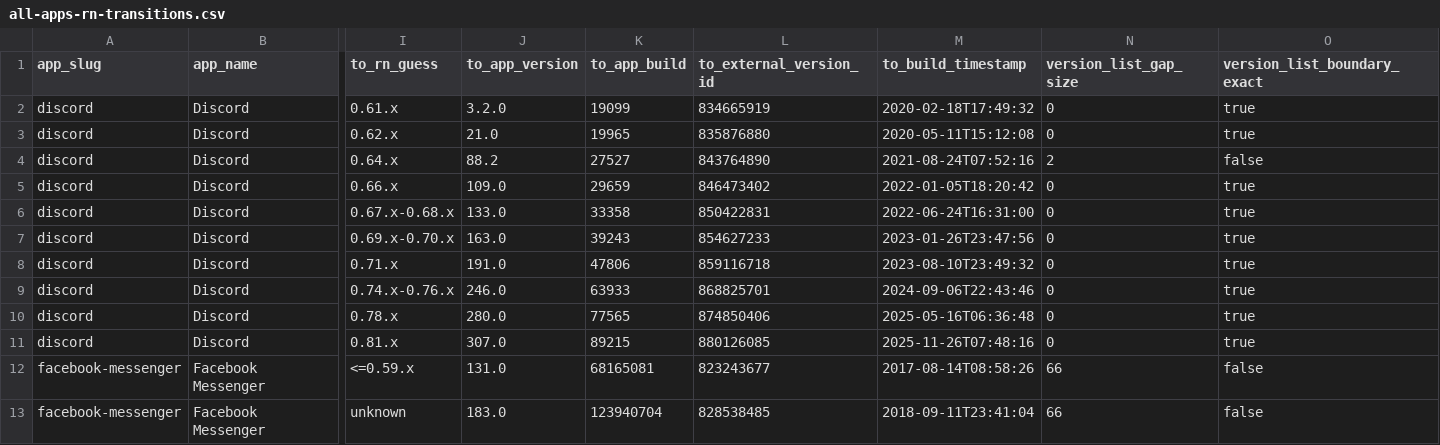
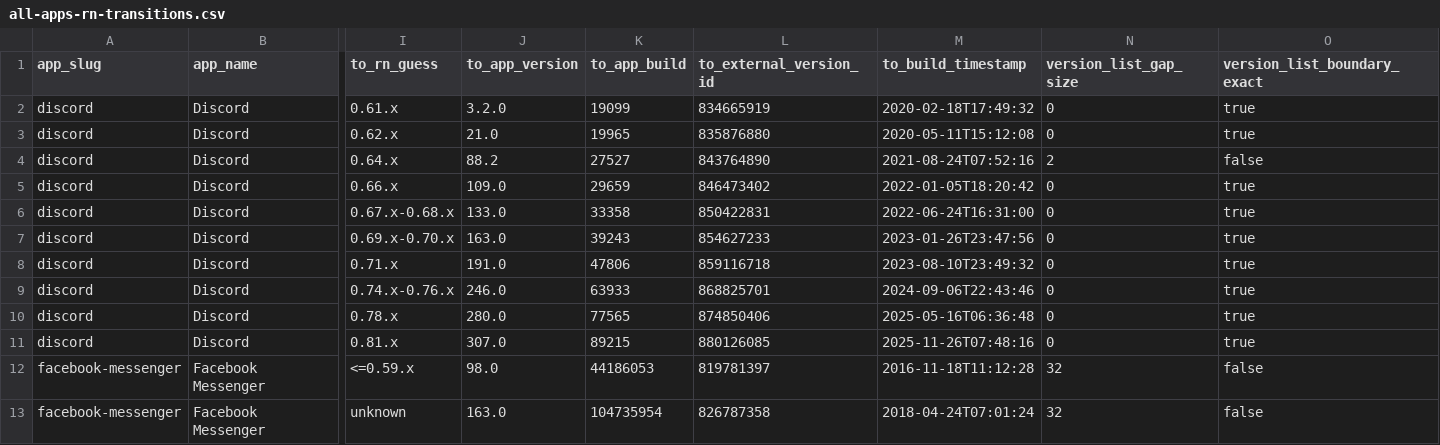
Before and after one commit to wowlocal/rn, a CSV file: reports/all-apps-rn-transitions.csv, drawn as a sheet; only a part is shown, gaps mark what is left out; the diff names each change by its address in the sheet, - before the commit and + after, or states it on an @@ line.

```diff
--- a/reports/all-apps-rn-transitions.csv
+++ b/reports/all-apps-rn-transitions.csv
-J12 (to_app_version): 131.0
+J12 (to_app_version): 98.0
-K12 (to_app_build): 68165081
+K12 (to_app_build): 44186053
-L12 (to_external_version_id): 823243677
+L12 (to_external_version_id): 819781397
-M12 (to_build_timestamp): 2017-08-14T08:58:26
+M12 (to_build_timestamp): 2016-11-18T11:12:28
-N12:N13 (version_list_gap_size): 66
+N12:N13 (version_list_gap_size): 32
-J13 (to_app_version): 183.0
+J13 (to_app_version): 163.0
-K13 (to_app_build): 123940704
+K13 (to_app_build): 104735954
-L13 (to_external_version_id): 828538485
+L13 (to_external_version_id): 826787358
-M13 (to_build_timestamp): 2018-09-11T23:41:04
+M13 (to_build_timestamp): 2018-04-24T07:01:24
```
Also changed, not shown: reports/all-apps-rn-timeline.csv, reports/facebook-messenger/ranges.csv, 11 other files.
